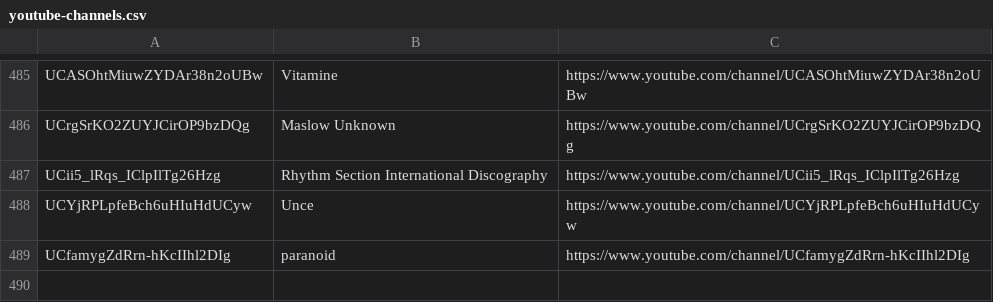
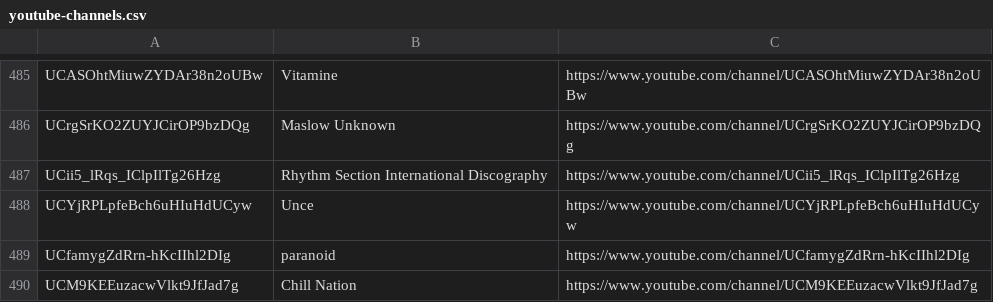
Before and after one commit to mirrorfm/data, a CSV file: youtube-channels.csv, drawn as a sheet; only a part is shown, gaps mark what is left out; the diff names each change by its address in the sheet, - before the commit and + after, or states it on an @@ line.

Commit message:
[channel] Chill Nation

```diff
--- a/youtube-channels.csv
+++ b/youtube-channels.csv
+row 490: UCM9KEEuzacwVlkt9JfJad7g | Chill Nation | https://www.youtube.com/channel/UCM9KEEuzacwVlkt9JfJad7g
```
